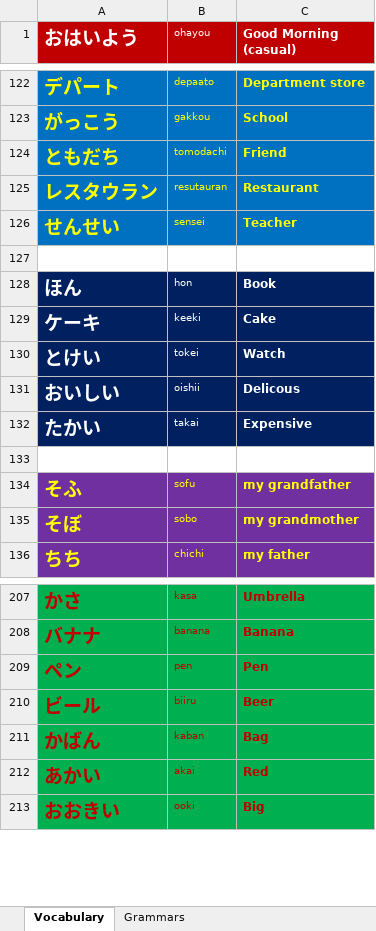
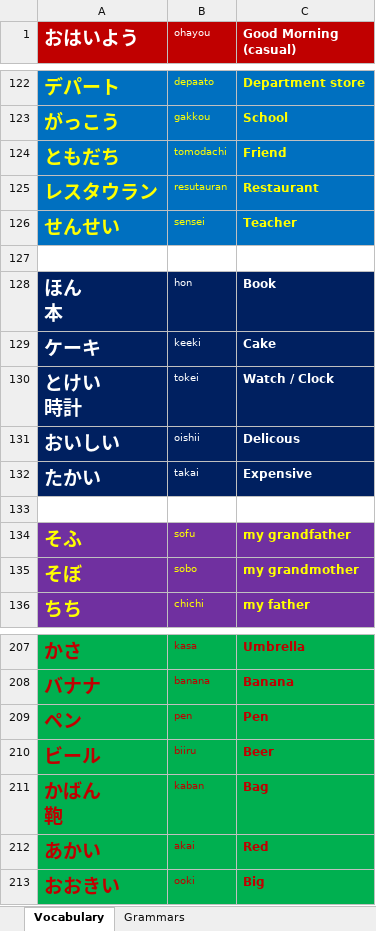
Before and after one commit to TienVNguyen/Japanese, an Excel workbook: JapanSocietyNYC.xlsx, sheet Vocabulary, drawn as a sheet; only a part is shown, gaps mark what is left out; values as stored, in another font and other column widths than the file's, no borders; ↵ is a line break in a cell; the diff covers the shown part only; the diff names each change by its address in the sheet, - before the commit and + after, or states it on an @@ line.

```diff
--- a/JapanSocietyNYC.xlsx (sheet Vocabulary)
+++ b/JapanSocietyNYC.xlsx (sheet Vocabulary)
-A128 (おはいよう): ほん
+A128 (おはいよう): ほん ↵ 本
-A130 (おはいよう): とけい
+A130 (おはいよう): とけい ↵ 時計
-C130 (Good Morning (casual)): Watch
+C130 (Good Morning (casual)): Watch / Clock
-A211 (おはいよう): かばん
+A211 (おはいよう): かばん ↵ 鞄
```
Also changed, not shown: 27 added rows elsewhere in this sheet, sheet Grammars.
